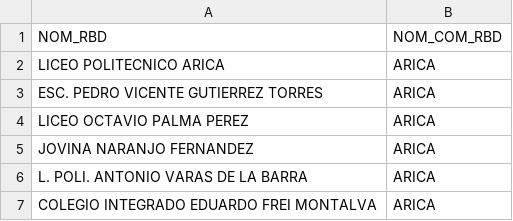
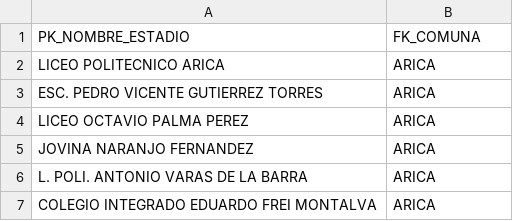
Before and after one commit to cristobal-rebolledo/INFO133-equipo09, a CSV file: parte_B/datos/Estudio_salida.csv, drawn as a sheet; only a part is shown; removed rows and columns are numbered as before the commit, all else as after; the diff names each change by its address in the sheet, - before the commit and + after, or states it on an @@ line.

```diff
--- a/parte_B/datos/Estudio_salida.csv
+++ b/parte_B/datos/Estudio_salida.csv
-row 1: NOM_RBD | NOM_COM_RBD
+row 1: PK_NOMBRE_ESTADIO | FK_COMUNA
```
Also changed, not shown: 3 other files.
